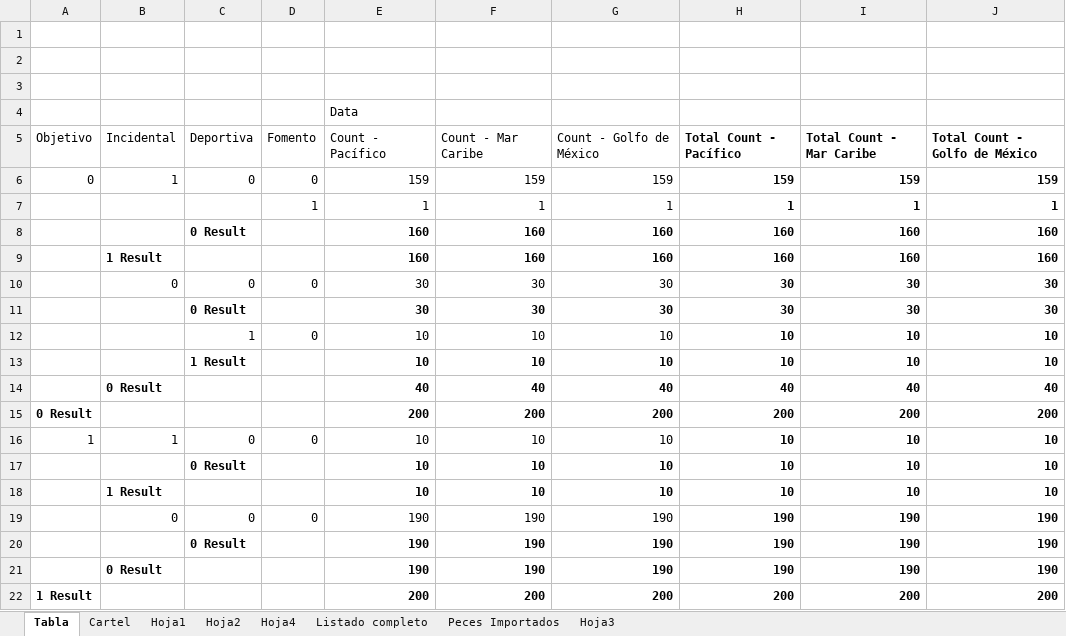
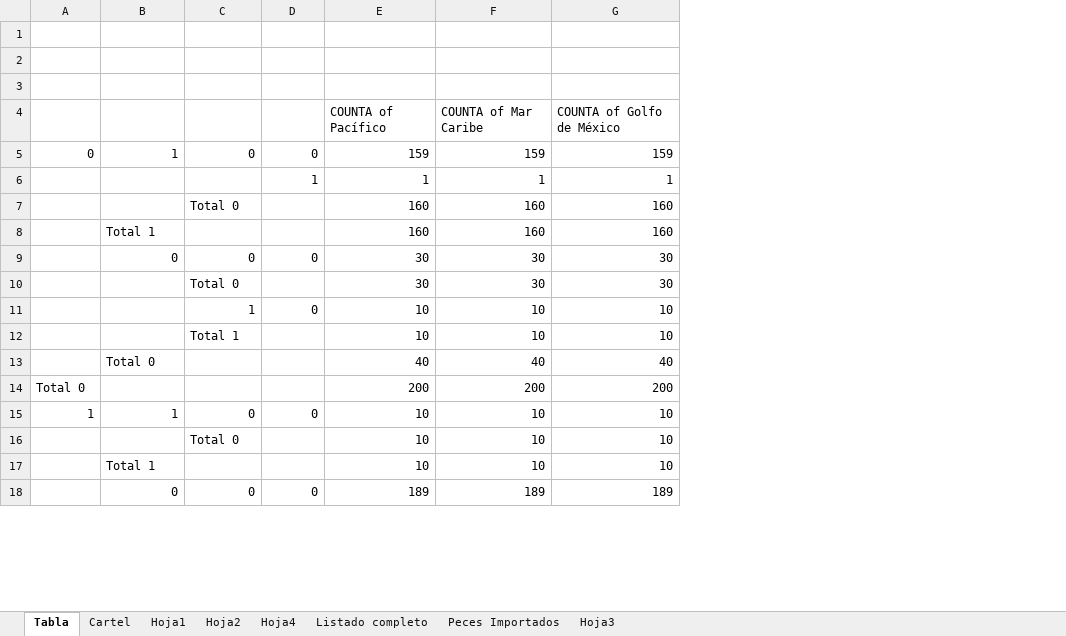
Before and after one commit to calonsot/peces_viejo, an Excel workbook: protected/data/migracion/BASEDATOS PecesComerciales VersionFinal.xlsx, sheet Tabla, drawn as a sheet; only a part is shown; values as stored, in another font and other column widths than the file's, no borders; removed rows and columns are numbered as before the commit, all else as after; the diff covers the shown part only; the diff names each change by its address in the sheet, - before the commit and + after, or states it on an @@ line.

```diff
--- a/protected/data/migracion/BASEDATOS PecesComerciales VersionFinal.xlsx (sheet Tabla)
+++ b/protected/data/migracion/BASEDATOS PecesComerciales VersionFinal.xlsx (sheet Tabla)
-column H, rows 6-19: 159 | 1 | 160 | 160 | 30 | 30 | 10 | 10 | 40 | 200 | 10 | 10 | 10 | 190
-column I, rows 6-19: 159 | 1 | 160 | 160 | 30 | 30 | 10 | 10 | 40 | 200 | 10 | 10 | 10 | 190
-column J, rows 6-19: 159 | 1 | 160 | 160 | 30 | 30 | 10 | 10 | 40 | 200 | 10 | 10 | 10 | 190
-row 4:  |  |  |  | Data
-row 5: Objetivo | Incidental | Deportiva | Fomento | Count - Pacífico | Count - Mar Caribe | Count - Golfo de México | Total Count - Pacífico | Total Count - Mar Caribe | Total Count - Golfo de México
+row 4:  |  |  |  | COUNTA of Pacífico | COUNTA of Mar Caribe | COUNTA of Golfo de México
-C7: 0 Result
+C7: Total 0
-C7 bold: on
+C7 bold: off
-E7:G8 bold: on
+E7:G8 bold: off
-B8: 1 Result
+B8: Total 1
-B8 bold: on
+B8 bold: off
-C10: 0 Result
+C10: Total 0
-C10 bold: on
+C10 bold: off
-E10:G10 bold: on
+E10:G10 bold: off
-C12: 1 Result
+C12: Total 1
-C12 bold: on
+C12 bold: off
-E12:G14 bold: on
+E12:G14 bold: off
-B13: 0 Result
+B13: Total 0
-B13 bold: on
+B13 bold: off
-A14: 0 Result
+A14: Total 0
-A14 bold: on
+A14 bold: off
-C16: 0 Result
+C16: Total 0
-C16 bold: on
+C16 bold: off
-E16:G17 bold: on
+E16:G17 bold: off
-B17: 1 Result
+B17: Total 1
-B17 bold: on
+B17 bold: off
-E18: 190
+E18: 189
-F18: 190
+F18: 189
-G18: 190
+G18: 189
-row 20:  |  | 0 Result |  | 190 | 190 | 190 | 190 | 190 | 190
-row 21:  | 0 Result |  |  | 190 | 190 | 190 | 190 | 190 | 190
-row 22: 1 Result |  |  |  | 200 | 200 | 200 | 200 | 200 | 200
```
Also changed, not shown: 4 added rows and 1 removed row elsewhere in this sheet, sheet Listado completo, sheet Hoja4, charts or pictures, 5 other files.
